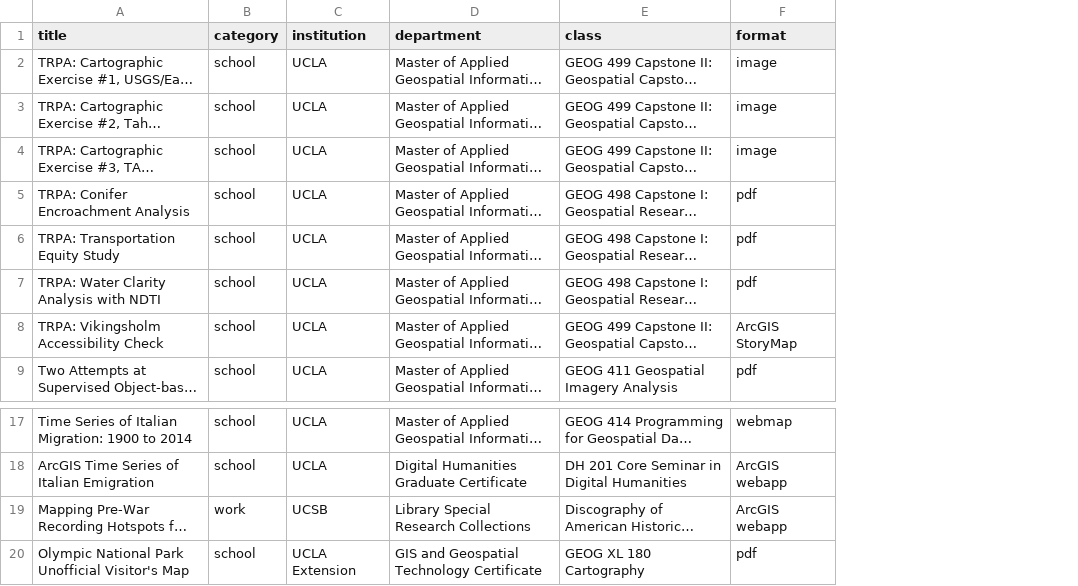
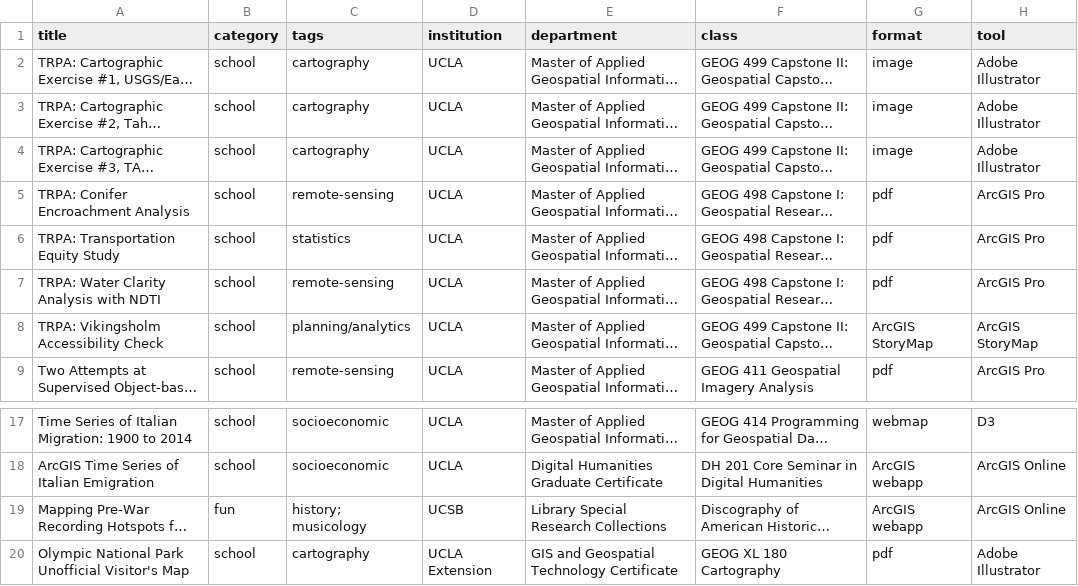
Before and after one commit to leependu/aggis.org, a CSV file: docs/files/maps/maps.csv, drawn as a sheet; only a part is shown, gaps mark what is left out; long unchanged cells end in …; the diff names each change by its address in the sheet, - before the commit and + after, or states it on an @@ line.

```diff
--- a/docs/files/maps/maps.csv
+++ b/docs/files/maps/maps.csv
+column C (tags), rows 2-9: cartography | cartography | cartography | remote-sensing | statistics | remote-sensing | planning/analytics | remote-sensing; rows 17-20: socioeconomic | socioeconomic | history; musicology | cartography
+column H (tool), rows 2-9: Adobe Illustrator | Adobe Illustrator | Adobe Illustrator | ArcGIS Pro | ArcGIS Pro | ArcGIS Pro | ArcGIS StoryMap | ArcGIS Pro; rows 17-20: D3 | ArcGIS Online | ArcGIS Online | Adobe Illustrator
-B19 (category): work
+B19 (category): fun
```
Also changed, not shown: 12 other files.
